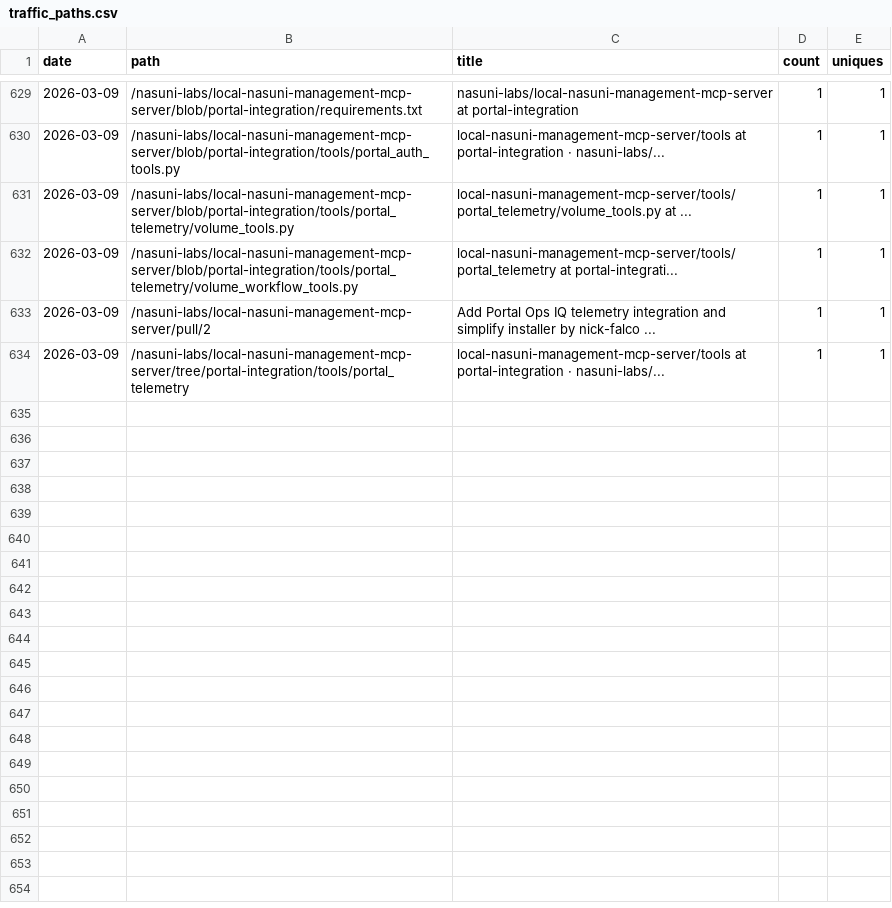
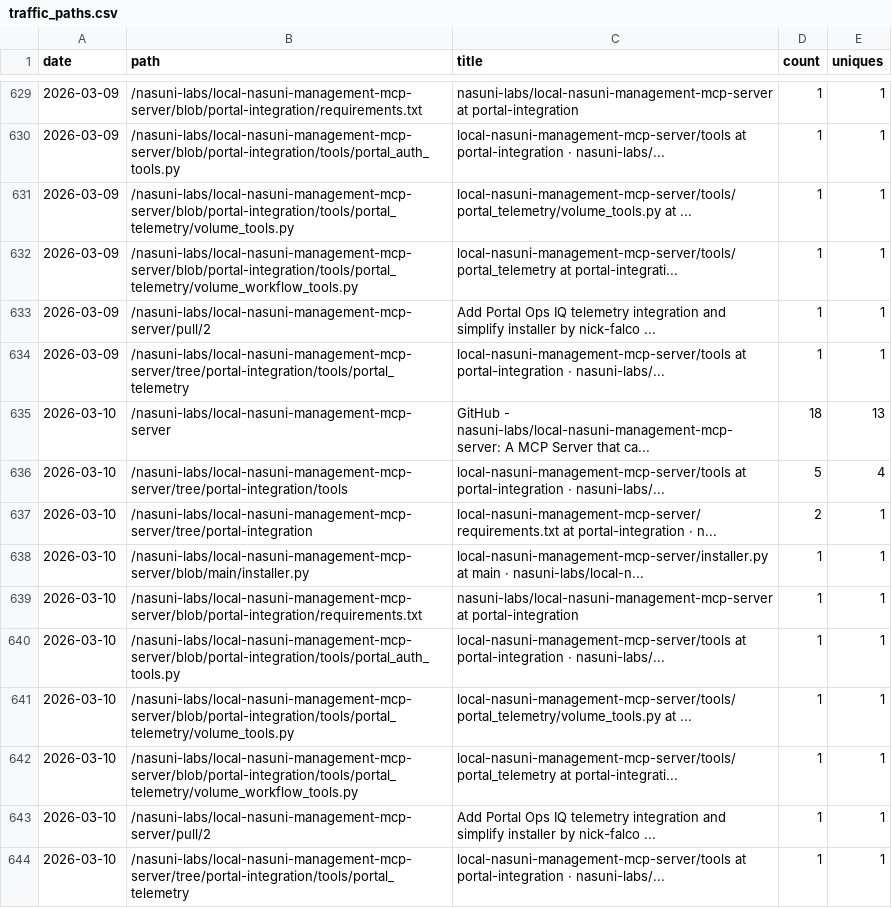
Before and after one commit to nasuni-labs/local-nasuni-management-mcp-server, a CSV file: data/traffic_paths.csv, drawn as a sheet; only a part is shown, gaps mark what is left out; the diff names each change by its address in the sheet, - before the commit and + after, or states it on an @@ line.

```diff
--- a/data/traffic_paths.csv
+++ b/data/traffic_paths.csv
+row 635: 2026-03-10 | /nasuni-labs/local-nasuni-management-mcp-server | GitHub - nasuni-labs/local-nasuni-management-mcp-server: A MCP Server that ca... | 18 | 13
+row 636: 2026-03-10 | /nasuni-labs/local-nasuni-management-mcp-server/tree/portal-integration/tools | local-nasuni-management-mcp-server/tools at portal-integration · nasuni-labs/... | 5 | 4
+row 637: 2026-03-10 | /nasuni-labs/local-nasuni-management-mcp-server/tree/portal-integration | local-nasuni-management-mcp-server/requirements.txt at portal-integration · n... | 2 | 1
+row 638: 2026-03-10 | /nasuni-labs/local-nasuni-management-mcp-server/blob/main/installer.py | local-nasuni-management-mcp-server/installer.py at main · nasuni-labs/local-n... | 1 | 1
+row 639: 2026-03-10 | /nasuni-labs/local-nasuni-management-mcp-server/blob/portal-integration/requirements.txt | nasuni-labs/local-nasuni-management-mcp-server at portal-integration | 1 | 1
+row 640: 2026-03-10 | /nasuni-labs/local-nasuni-management-mcp-server/blob/portal-integration/tools/portal_auth_tools.py | local-nasuni-management-mcp-server/tools at portal-integration · nasuni-labs/... | 1 | 1
+row 641: 2026-03-10 | /nasuni-labs/local-nasuni-management-mcp-server/blob/portal-integration/tools/portal_telemetry/volume_tools.py | local-nasuni-management-mcp-server/tools/portal_telemetry/volume_tools.py at ... | 1 | 1
+row 642: 2026-03-10 | /nasuni-labs/local-nasuni-management-mcp-server/blob/portal-integration/tools/portal_telemetry/volume_workflow_tools.py | local-nasuni-management-mcp-server/tools/portal_telemetry at portal-integrati... | 1 | 1
+row 643: 2026-03-10 | /nasuni-labs/local-nasuni-management-mcp-server/pull/2 | Add Portal Ops IQ telemetry integration and simplify installer by nick-falco ... | 1 | 1
+row 644: 2026-03-10 | /nasuni-labs/local-nasuni-management-mcp-server/tree/portal-integration/tools/portal_telemetry | local-nasuni-management-mcp-server/tools at portal-integration · nasuni-labs/... | 1 | 1
```
Also changed, not shown: data/traffic_clones.csv, data/traffic_referrers.csv, 1 other file.
